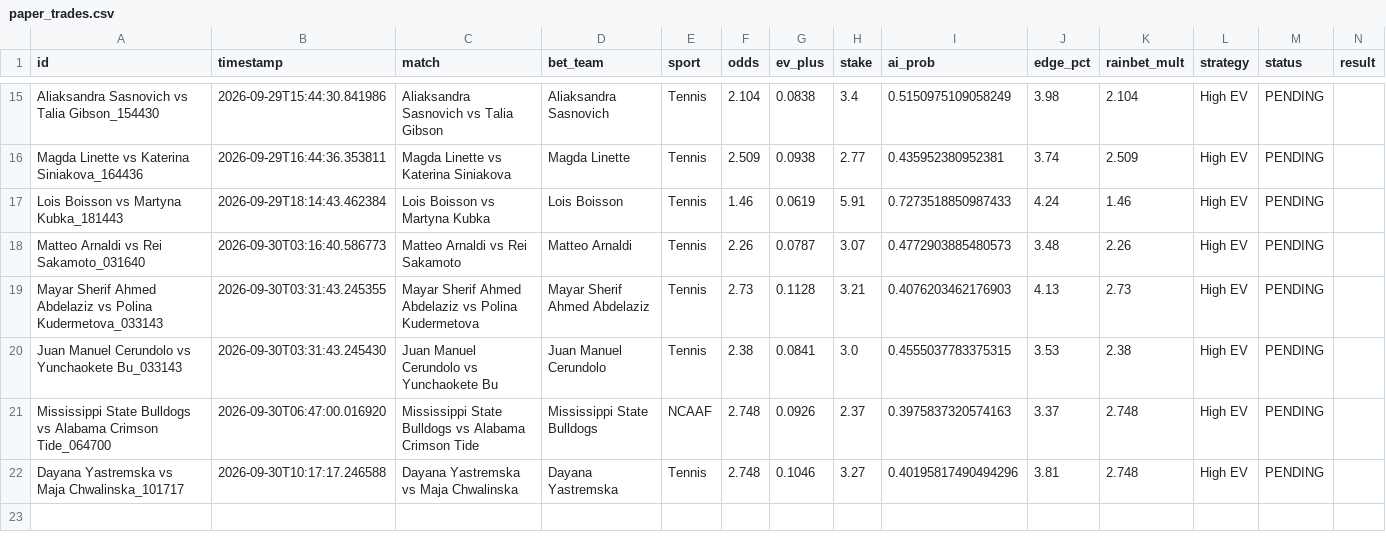
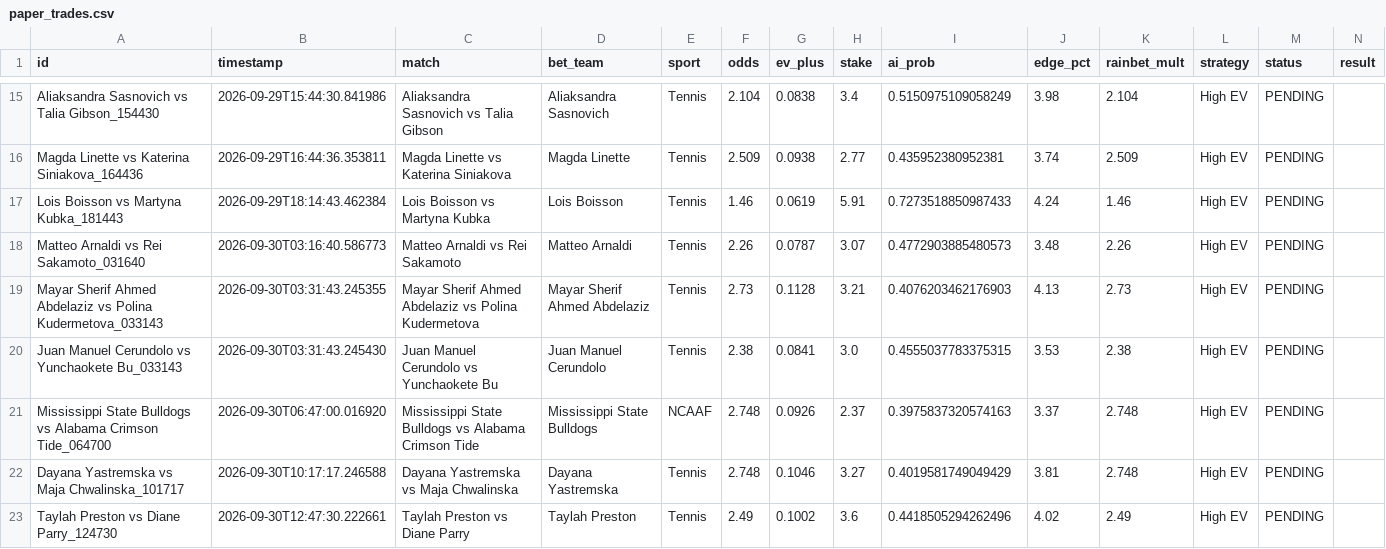
Before and after one commit to alexaspi-hub/mainsell, a CSV file: paper_trades.csv, drawn as a sheet; only a part is shown, gaps mark what is left out.

Commit message:
Update paper_trades.csv — 2026-09-30T12:47:30

```diff
--- a/paper_trades.csv
+++ b/paper_trades.csv
@@ -21,2 +21,3 @@ Juan Manuel Cerundolo vs Yunchaokete Bu_033143,2026-09-30T03:31:43.245430,Juan M
 Mississippi State Bulldogs vs Alabama Crimson Tide_064700,2026-09-30T06:47:00.016920,Mississippi State Bulldogs vs Alabama Crimson Tide,Mississippi State Bulldogs,NCAAF,2.748,0.0926,2.37,0.3975837320574163,3.37,2.748,High EV,PENDING,
-Dayana Yastremska vs Maja Chwalinska_101717,2026-09-30T10:17:17.246588,Dayana Yastremska vs Maja Chwalinska,Dayana Yastremska,Tennis,2.748,0.1046,3.27,0.40195817490494296,3.81,2.748,High EV,PENDING,
+Dayana Yastremska vs Maja Chwalinska_101717,2026-09-30T10:17:17.246588,Dayana Yastremska vs Maja Chwalinska,Dayana Yastremska,Tennis,2.748,0.1046,3.27,0.4019581749049429,3.81,2.748,High EV,PENDING,
+Taylah Preston vs Diane Parry_124730,2026-09-30T12:47:30.222661,Taylah Preston vs Diane Parry,Taylah Preston,Tennis,2.49,0.1002,3.6,0.4418505294262496,4.02,2.49,High EV,PENDING,
```
